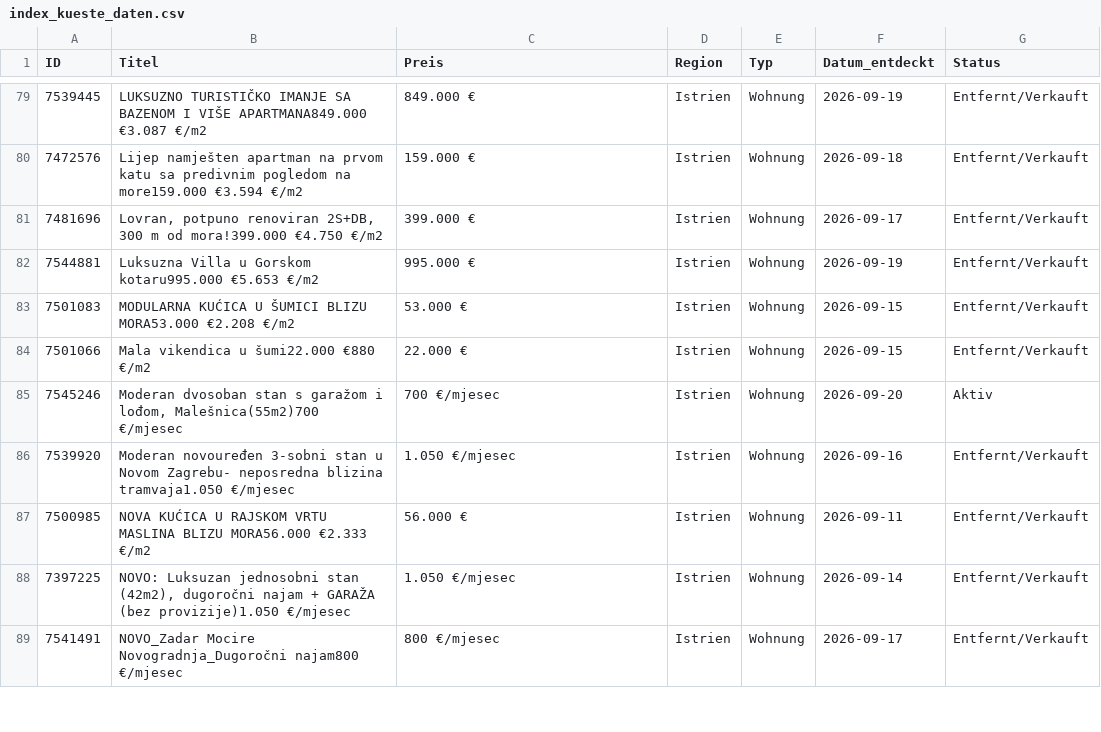
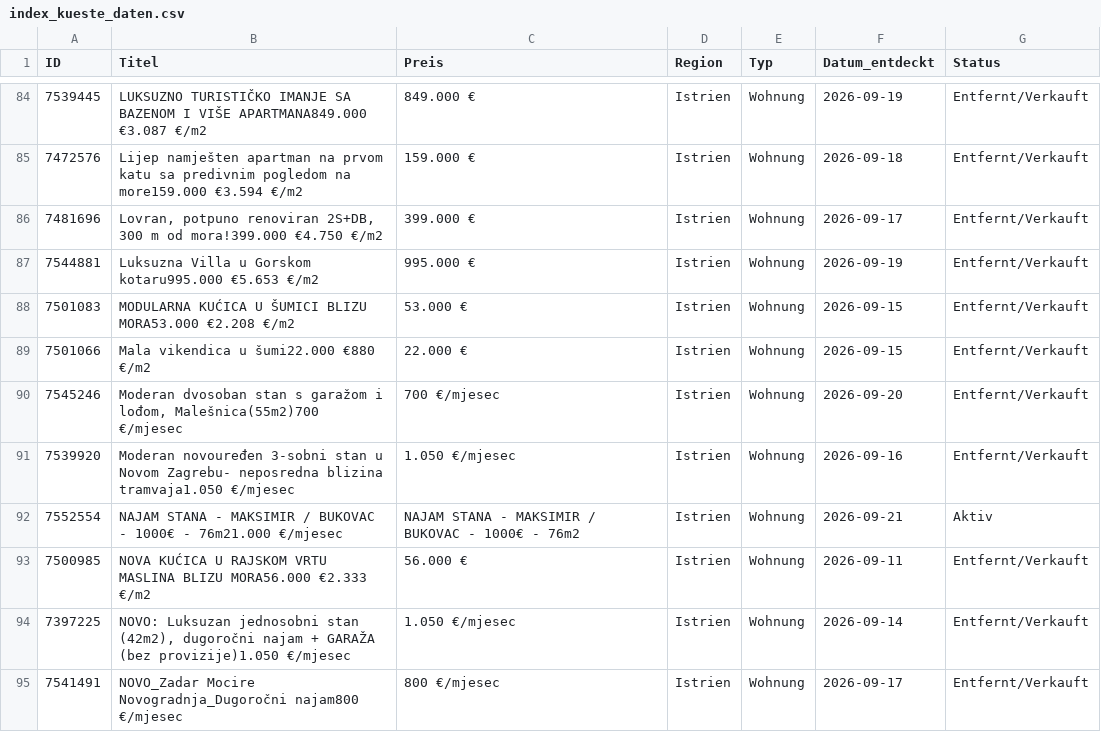
Before and after one commit to aveit1975/kroatien-immo-tracker, a CSV file: index_kueste_daten.csv, drawn as a sheet; only a part is shown, gaps mark what is left out; the diff covers the shown part only.

```diff
--- a/index_kueste_daten.csv
+++ b/index_kueste_daten.csv
@@ -84,4 +89,5 @@ ID,Titel,Preis,Region,Typ,Datum_entdeckt,Status
 7501066,Mala vikendica u šumi22.000 €880 €/m2,22.000 €,Istrien,Wohnung,2026-09-15,Entfernt/Verkauft
-7545246,"Moderan dvosoban stan s garažom i lođom, Malešnica(55m2)700 €/mjesec",700 €/mjesec,Istrien,Wohnung,2026-09-20,Aktiv
+7545246,"Moderan dvosoban stan s garažom i lođom, Malešnica(55m2)700 €/mjesec",700 €/mjesec,Istrien,Wohnung,2026-09-20,Entfernt/Verkauft
 7539920,Moderan novouređen 3-sobni stan u Novom Zagrebu- neposredna blizina tramvaja1.050 €/mjesec,1.050 €/mjesec,Istrien,Wohnung,2026-09-16,Entfernt/Verkauft
+7552554,NAJAM STANA - MAKSIMIR / BUKOVAC - 1000€ - 76m21.000 €/mjesec,NAJAM STANA - MAKSIMIR / BUKOVAC - 1000€ - 76m2,Istrien,Wohnung,2026-09-21,Aktiv
 7500985,NOVA KUĆICA U RAJSKOM VRTU MASLINA BLIZU MORA56.000 €2.333 €/m2,56.000 €,Istrien,Wohnung,2026-09-11,Entfernt/Verkauft
```
Also changed, not shown: 13 added rows and 12 edited cells elsewhere in this file.
